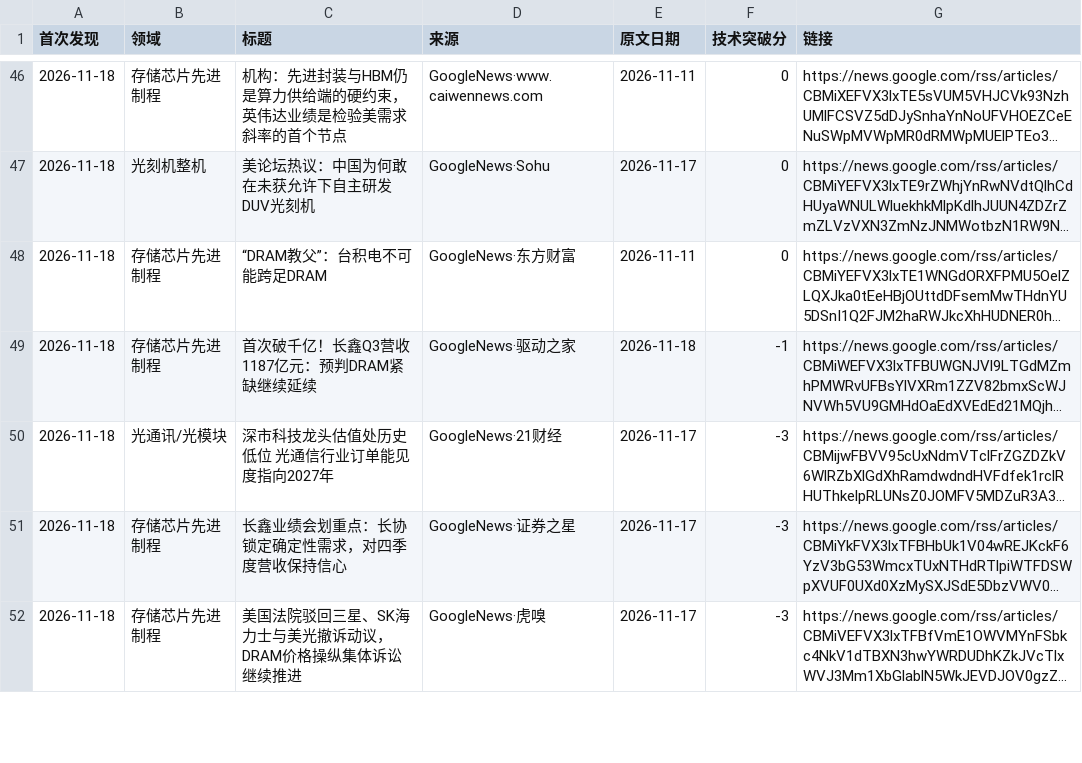
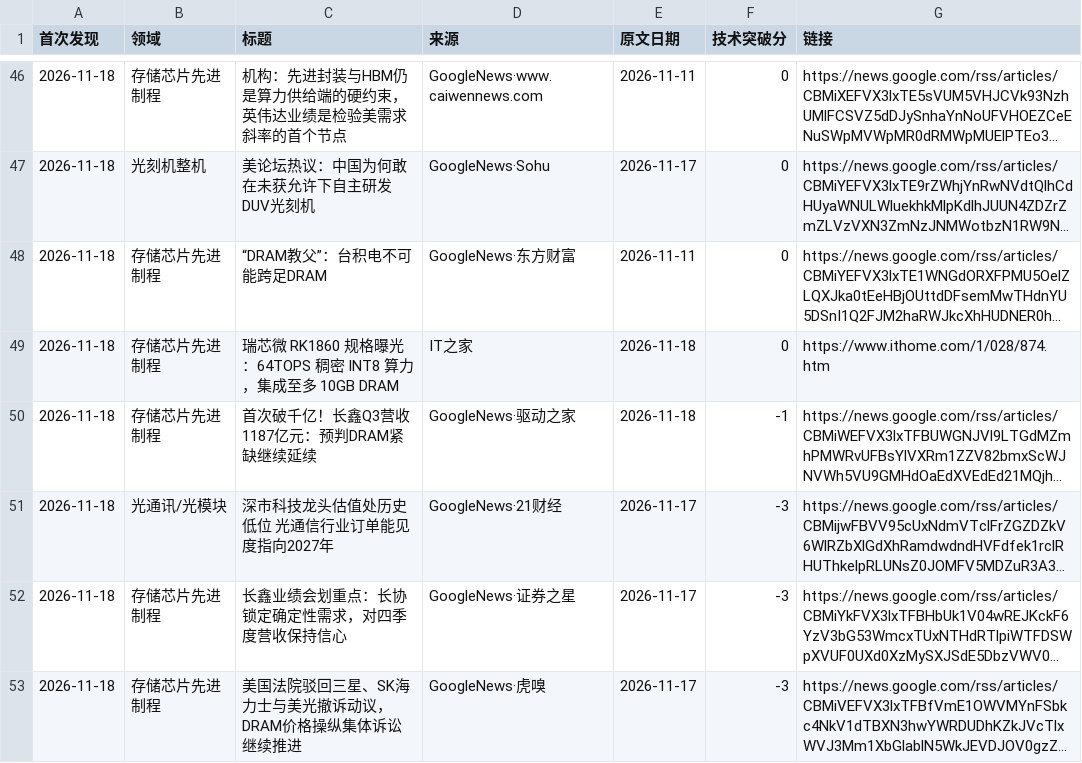
Before and after one commit to fenggg1988/china-semi-tracker, a CSV file: data/news.csv, drawn as a sheet; only a part is shown, gaps mark what is left out; long unchanged cells end in …; the diff names each change by its address in the sheet, - before the commit and + after, or states it on an @@ line.

```diff
--- a/data/news.csv
+++ b/data/news.csv
+row 49: 2026-11-18 | 存储芯片先进制程 | 瑞芯微 RK1860 规格曝光：64TOPS 稠密 INT8 算力，集成至多 10GB DRAM | IT之家 | 2026-11-18 | 0 | https://www.ithome.com/1/028/874.htm
```
Also changed, not shown: 2 other files.
